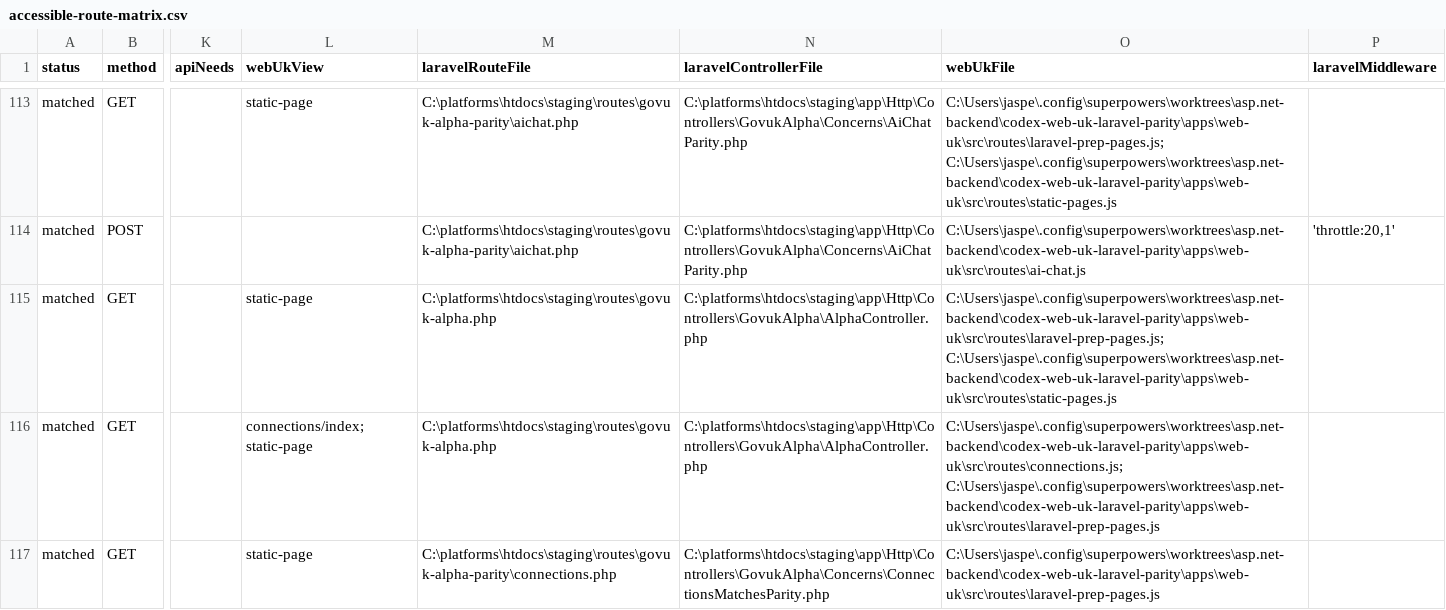
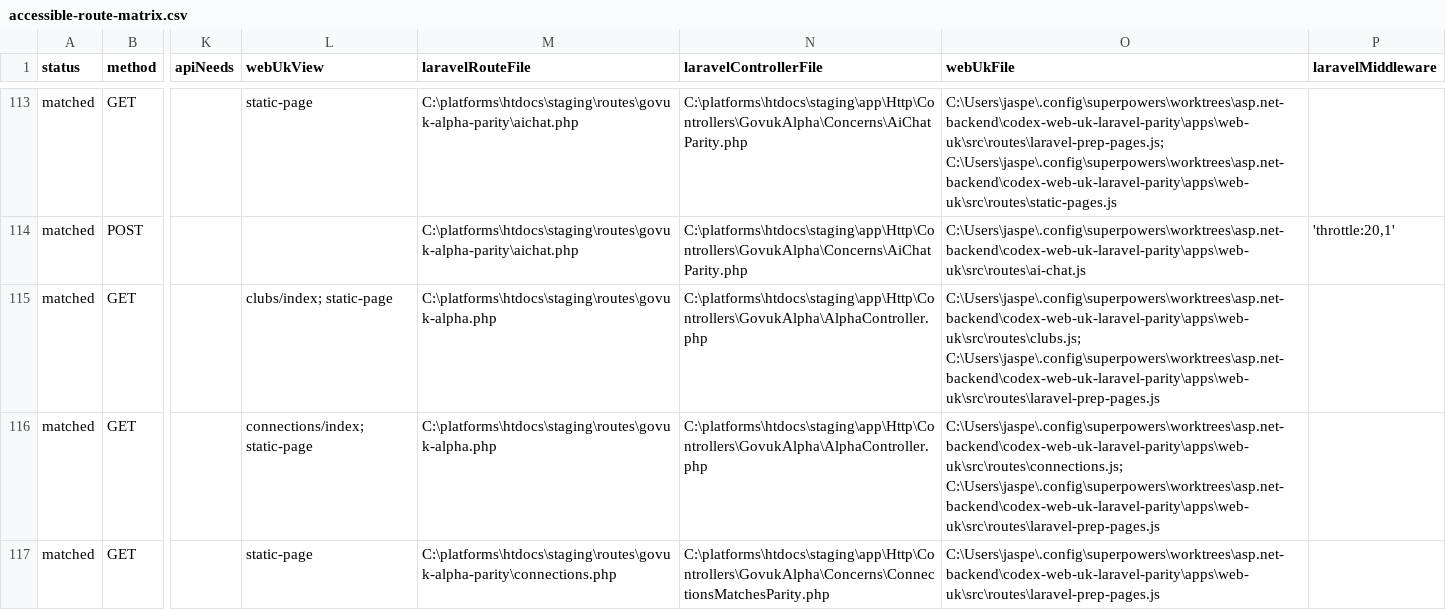
Before and after one commit to jasperfordesq-ai/api.project-nexus.net, a CSV file: apps/web-uk/docs/generated/accessible-route-matrix.csv, drawn as a sheet; only a part is shown, gaps mark what is left out; the diff names each change by its address in the sheet, - before the commit and + after, or states it on an @@ line.

Commit message:
feat: add Laravel clubs directory

```diff
--- a/apps/web-uk/docs/generated/accessible-route-matrix.csv
+++ b/apps/web-uk/docs/generated/accessible-route-matrix.csv
-L115 (webUkView): static-page
+L115 (webUkView): clubs/index; static-page
-O115 (webUkFile): C:\Users\jaspe\.config\superpowers\worktrees\asp.net-backend\codex-web-uk-laravel-parity\apps\web-uk\src\routes\laravel-prep-pages.js; C:\Users\jaspe\.config\superpowers\worktrees\asp.net-backend\codex-web-uk-laravel-parity\apps\web-uk\src\routes\static-pages.js
+O115 (webUkFile): C:\Users\jaspe\.config\superpowers\worktrees\asp.net-backend\codex-web-uk-laravel-parity\apps\web-uk\src\routes\clubs.js; C:\Users\jaspe\.config\superpowers\worktrees\asp.net-backend\codex-web-uk-laravel-parity\apps\web-uk\src\routes\laravel-prep-pages.js
```
Also changed, not shown: 10 other files.
